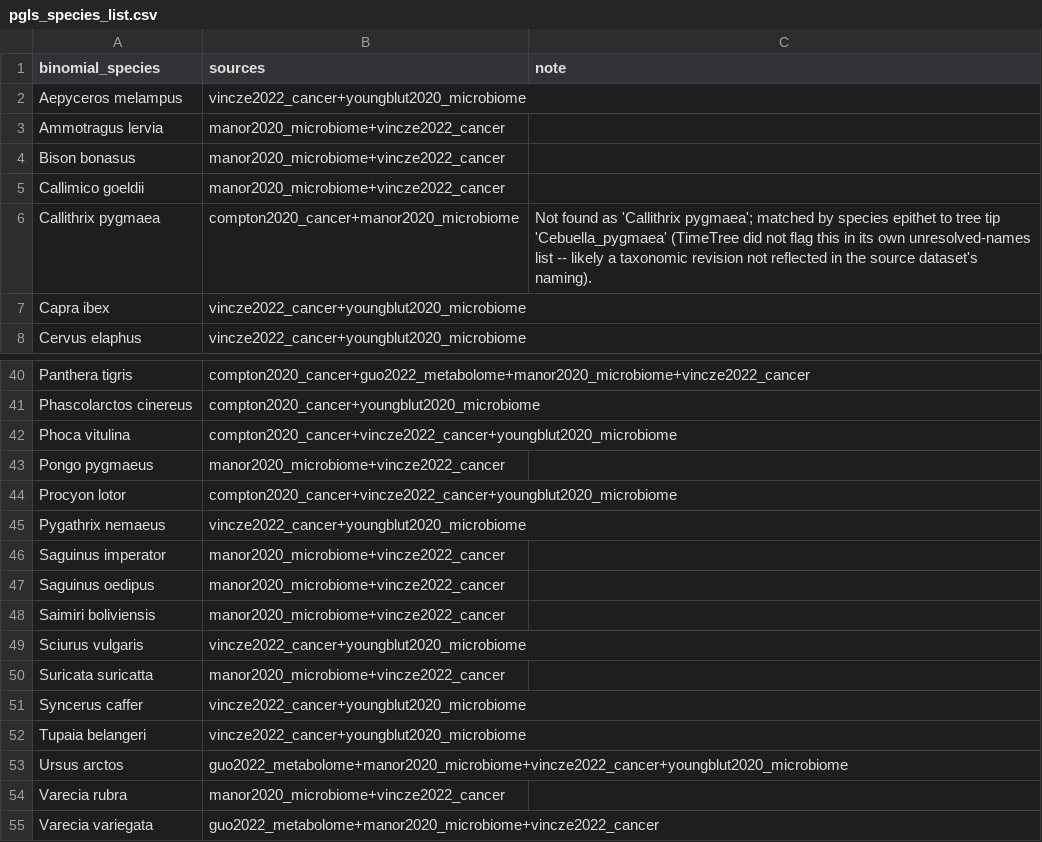
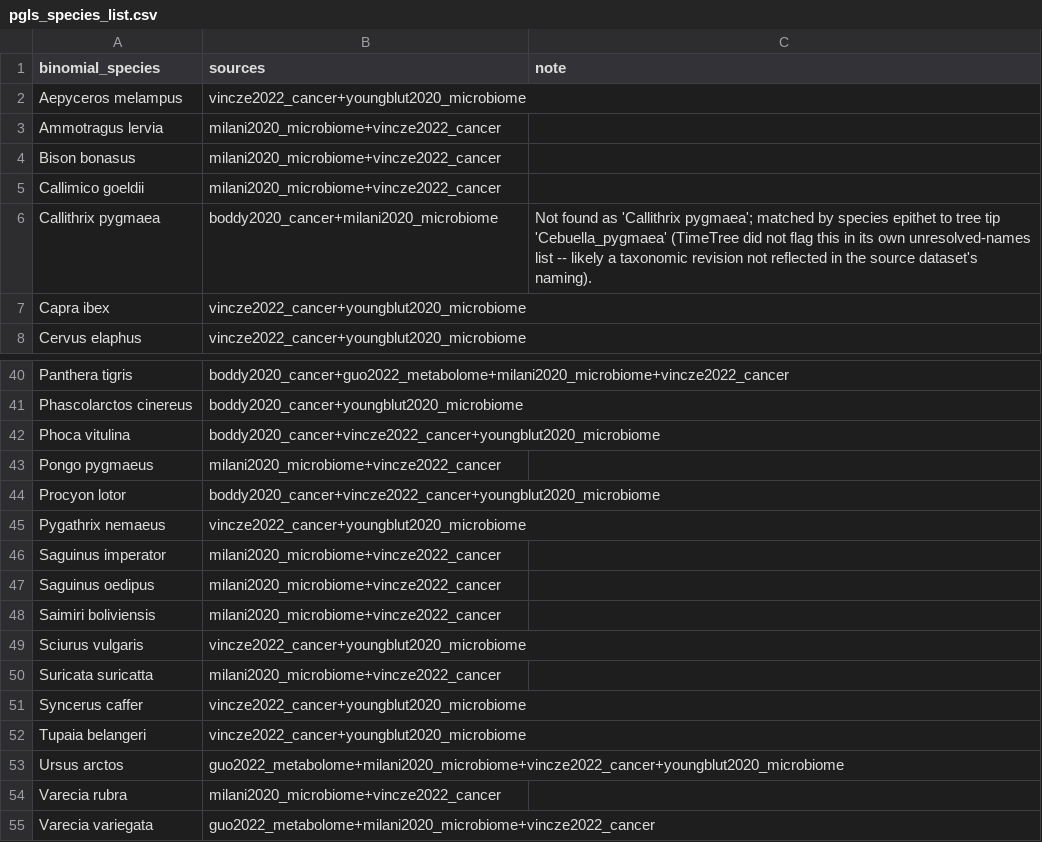
Before and after one commit to medha156/oncobiome, a CSV file: output/pgls_species_list.csv, drawn as a sheet; only a part is shown, gaps mark what is left out; the diff covers the shown part only; the diff names each change by its address in the sheet, - before the commit and + after, or states it on an @@ line.

```diff
--- a/output/pgls_species_list.csv
+++ b/output/pgls_species_list.csv
-B3:B5 (sources): manor2020_microbiome+vincze2022_cancer
+B3:B5 (sources): milani2020_microbiome+vincze2022_cancer
-B6 (sources): compton2020_cancer+manor2020_microbiome
+B6 (sources): boddy2020_cancer+milani2020_microbiome
-B40 (sources): compton2020_cancer+guo2022_metabolome+manor2020_microbiome+vincze2022_cancer
+B40 (sources): boddy2020_cancer+guo2022_metabolome+milani2020_microbiome+vincze2022_cancer
-B41 (sources): compton2020_cancer+youngblut2020_microbiome
+B41 (sources): boddy2020_cancer+youngblut2020_microbiome
-B42 (sources): compton2020_cancer+vincze2022_cancer+youngblut2020_microbiome
+B42 (sources): boddy2020_cancer+vincze2022_cancer+youngblut2020_microbiome
-B43 (sources): manor2020_microbiome+vincze2022_cancer
+B43 (sources): milani2020_microbiome+vincze2022_cancer
-B44 (sources): compton2020_cancer+vincze2022_cancer+youngblut2020_microbiome
+B44 (sources): boddy2020_cancer+vincze2022_cancer+youngblut2020_microbiome
-B46:B48 (sources): manor2020_microbiome+vincze2022_cancer
+B46:B48 (sources): milani2020_microbiome+vincze2022_cancer
-B50 (sources): manor2020_microbiome+vincze2022_cancer
+B50 (sources): milani2020_microbiome+vincze2022_cancer
-B53 (sources): guo2022_metabolome+manor2020_microbiome+vincze2022_cancer+youngblut2020_microbiome
+B53 (sources): guo2022_metabolome+milani2020_microbiome+vincze2022_cancer+youngblut2020_microbiome
-B54 (sources): manor2020_microbiome+vincze2022_cancer
+B54 (sources): milani2020_microbiome+vincze2022_cancer
-B55 (sources): guo2022_metabolome+manor2020_microbiome+vincze2022_cancer
+B55 (sources): guo2022_metabolome+milani2020_microbiome+vincze2022_cancer
```
Also changed, not shown: 16 edited cells elsewhere in this file, output/overlap_species_only.csv, output/species_overlap_report.csv, 5 other files.
